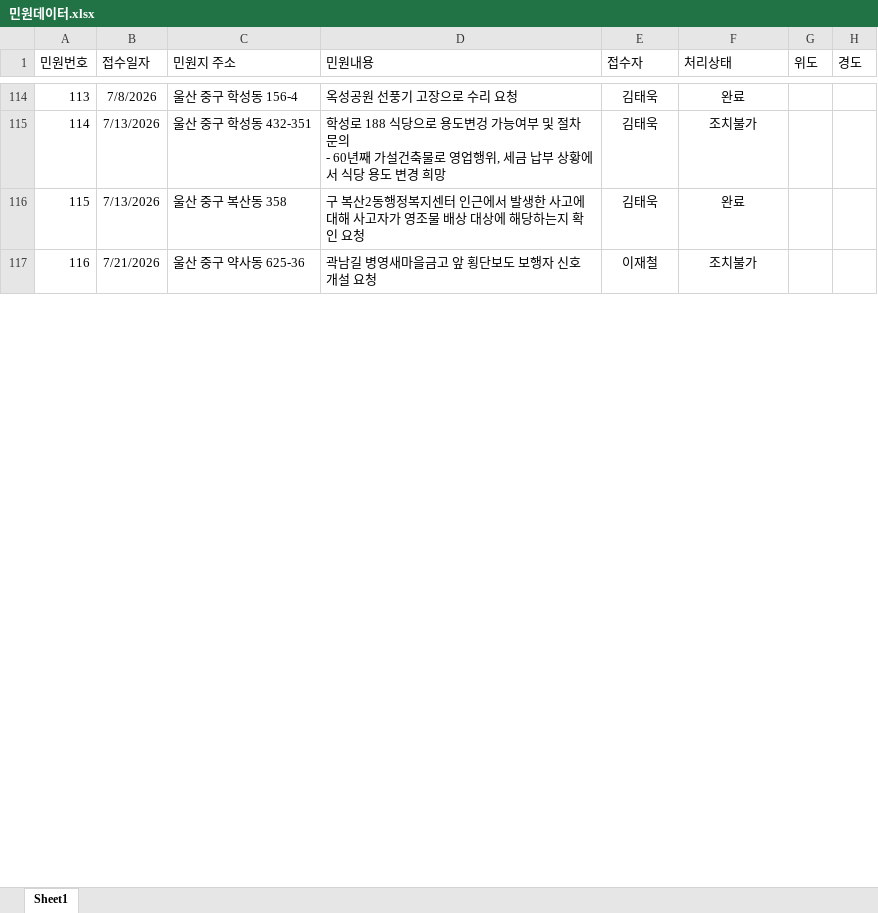
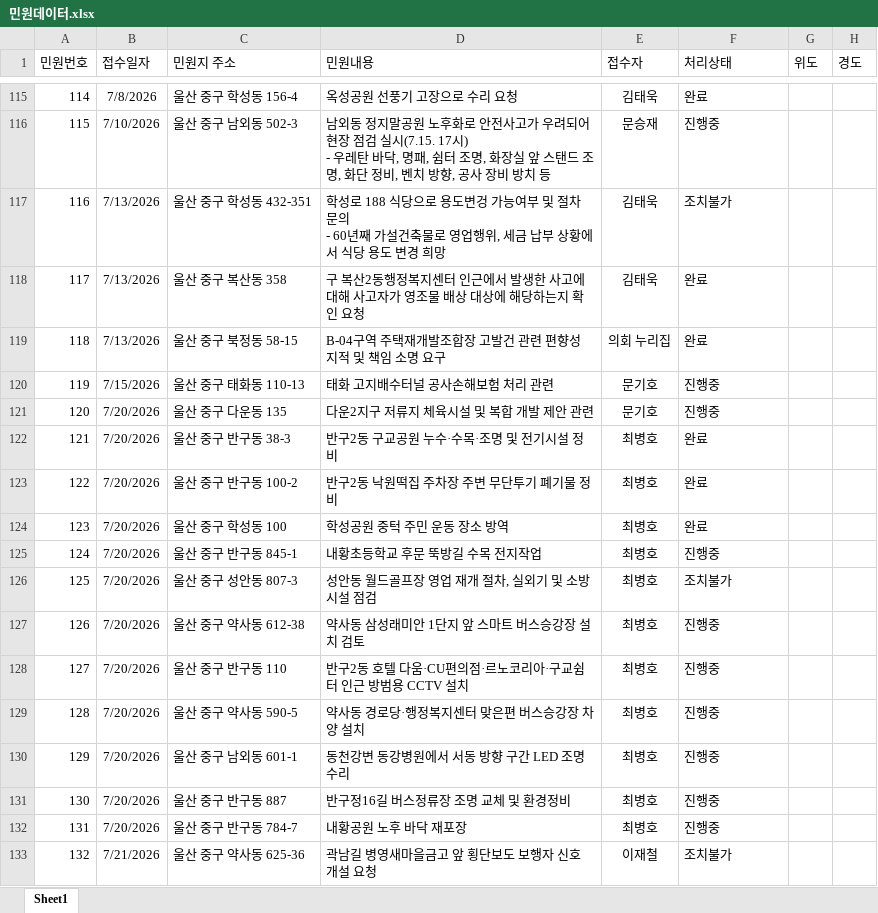
Before and after one commit to hspark18/junggu-complaint-manager, an Excel workbook: 민원데이터.xlsx, sheet Sheet1, drawn as a sheet; only a part is shown, gaps mark what is left out; values as stored, in another font and other column widths than the file's, no borders; addresses are those after the commit; ↵ is a line break in a cell; the diff covers the shown part only; the diff names each change by its address in the sheet, - before the commit and + after, or states it on an @@ line.

```diff
--- a/민원데이터.xlsx (sheet Sheet1)
+++ b/민원데이터.xlsx (sheet Sheet1)
@@ column A (민원번호) renumbered from row 112 down @@
-F115 alignment: center
+F115 alignment: left
+row 116: 115 | 7/10/2026 | 울산 중구 남외동 502-3 | 남외동 정지말공원 노후화로 안전사고가 우려되어 현장 점검 실시(7.15. 17시) ↵ - 우레탄 바닥, 명패, 쉼터 조명, 화장실 앞 스탠드 조명, 화단 정비, 벤치 방향, 공사 장비 방치 등 | 문승재 | 진행중
-F117:F118 alignment: center
+F117:F118 alignment: left
+row 119: 118 | 7/13/2026 | 울산 중구 북정동 58-15 | B-04구역 주택재개발조합장 고발건 관련 편향성 지적 및 책임 소명 요구 | 의회 누리집 | 완료
+row 120: 119 | 7/15/2026 | 울산 중구 태화동 110-13 | 태화 고지배수터널 공사손해보험 처리 관련 | 문기호 | 진행중
+row 121: 120 | 7/20/2026 | 울산 중구 다운동 135 | 다운2지구 저류지 체육시설 및 복합 개발 제안 관련 | 문기호 | 진행중
+row 122: 121 | 7/20/2026 | 울산 중구 반구동 38-3 | 반구2동 구교공원 누수·수목·조명 및 전기시설 정비 | 최병호 | 완료
+row 123: 122 | 7/20/2026 | 울산 중구 반구동 100-2 | 반구2동 낙원떡집 주차장 주변 무단투기 폐기물 정비 | 최병호 | 완료
+row 124: 123 | 7/20/2026 | 울산 중구 학성동 100 | 학성공원 중턱 주민 운동 장소 방역 | 최병호 | 완료
+row 125: 124 | 7/20/2026 | 울산 중구 반구동 845-1 | 내황초등학교 후문 뚝방길 수목 전지작업 | 최병호 | 진행중
+row 126: 125 | 7/20/2026 | 울산 중구 성안동 807-3 | 성안동 월드골프장 영업 재개 절차, 실외기 및 소방시설 점검 | 최병호 | 조치불가
+row 127: 126 | 7/20/2026 | 울산 중구 약사동 612-38 | 약사동 삼성래미안 1단지 앞 스마트 버스승강장 설치 검토 | 최병호 | 진행중
+row 128: 127 | 7/20/2026 | 울산 중구 반구동 110 | 반구2동 호텔 다움·CU편의점·르노코리아·구교쉼터 인근 방범용 CCTV 설치 | 최병호 | 진행중
+row 129: 128 | 7/20/2026 | 울산 중구 약사동 590-5 | 약사동 경로당·행정복지센터 맞은편 버스승강장 차양 설치 | 최병호 | 진행중
+row 130: 129 | 7/20/2026 | 울산 중구 남외동 601-1 | 동천강변 동강병원에서 서동 방향 구간 LED 조명 수리 | 최병호 | 진행중
+row 131: 130 | 7/20/2026 | 울산 중구 반구동 887 | 반구정16길 버스정류장 조명 교체 및 환경정비 | 최병호 | 진행중
+row 132: 131 | 7/20/2026 | 울산 중구 반구동 784-7 | 내황공원 노후 바닥 재포장 | 최병호 | 진행중
-F133 alignment: center
+F133 alignment: left
```
Also changed, not shown: 15 added rows and cell formats elsewhere in this sheet.
